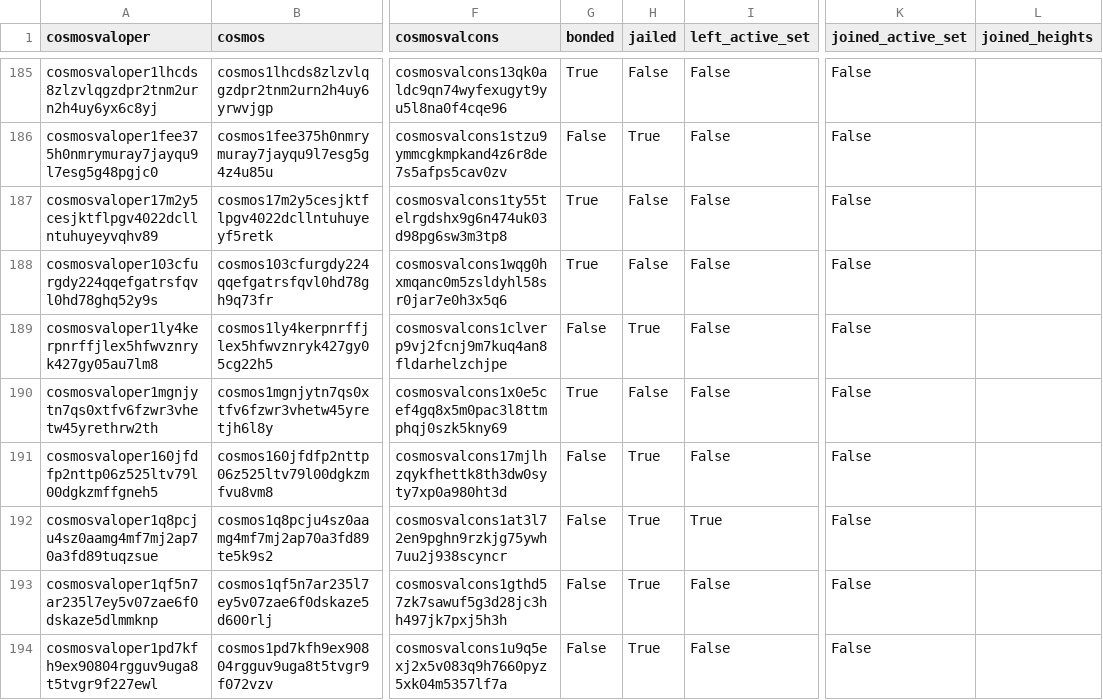
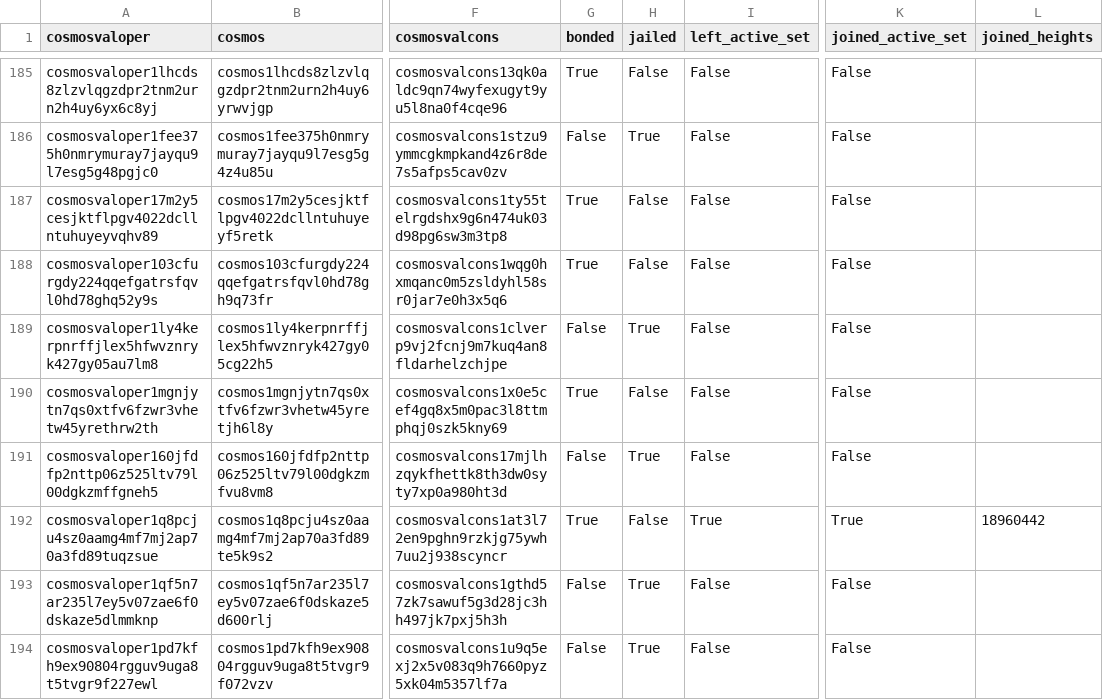
Before and after one commit to hyphacoop/cosmos-testnet-data, a CSV file: data_collected/2026/09/validator_report.2026-09.csv, drawn as a sheet; only a part is shown, gaps mark what is left out; the diff names each change by its address in the sheet, - before the commit and + after, or states it on an @@ line.

```diff
--- a/data_collected/2026/09/validator_report.2026-09.csv
+++ b/data_collected/2026/09/validator_report.2026-09.csv
-G192 (bonded): False
+G192 (bonded): True
-H192 (jailed): True
+H192 (jailed): False
-K192 (joined_active_set): False
+K192 (joined_active_set): True
-L192 (joined_heights): (empty)
+L192 (joined_heights): 18960442
```
Also changed, not shown: 1 other file.
